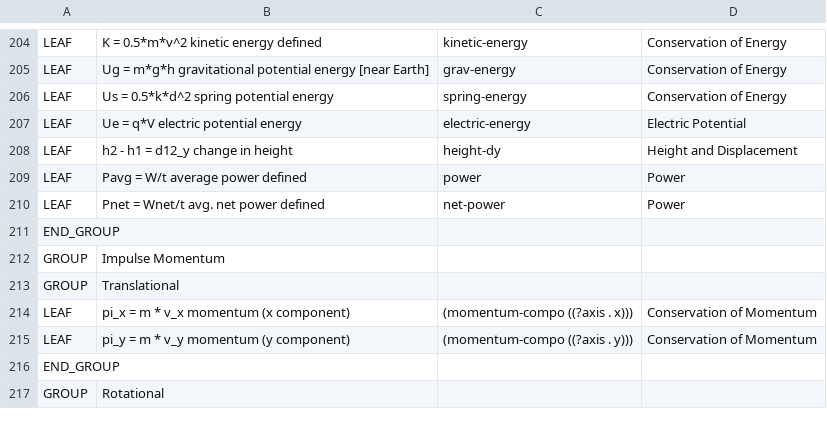
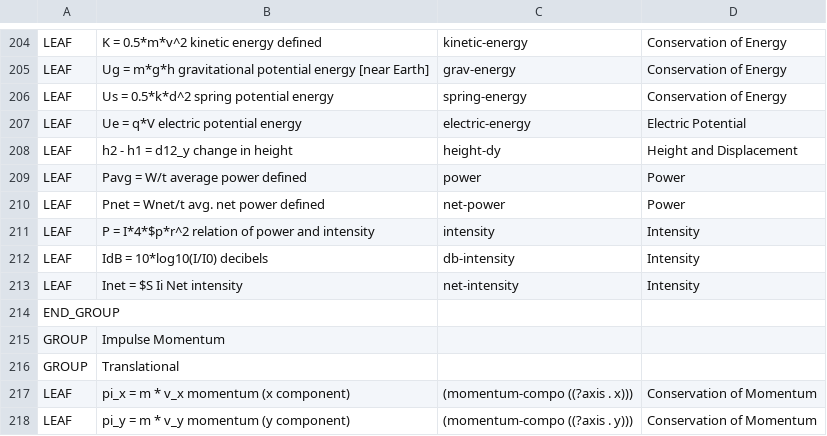
Before and after one commit to bvds/andes, a TSV file: KB/principles.tsv, drawn as a sheet; only a part is shown, gaps mark what is left out; the shorter side is filled out with more unchanged rows; the diff names each change by its address in the sheet, - before the commit and + after, or states it on an @@ line.

Commit message:
work on decibels, zero relative-vel still not working

```diff
--- a/KB/principles.tsv
+++ b/KB/principles.tsv
+row 211: LEAF | P = I*4*$p*r^2 relation of power and intensity | intensity | Intensity
+row 212: LEAF | IdB = 10*log10(I/I0) decibels | db-intensity | Intensity
+row 213: LEAF | Inet = $S Ii Net intensity | net-intensity | Intensity
```
Also changed, not shown: KB/scalars.tsv, 5 other files.
